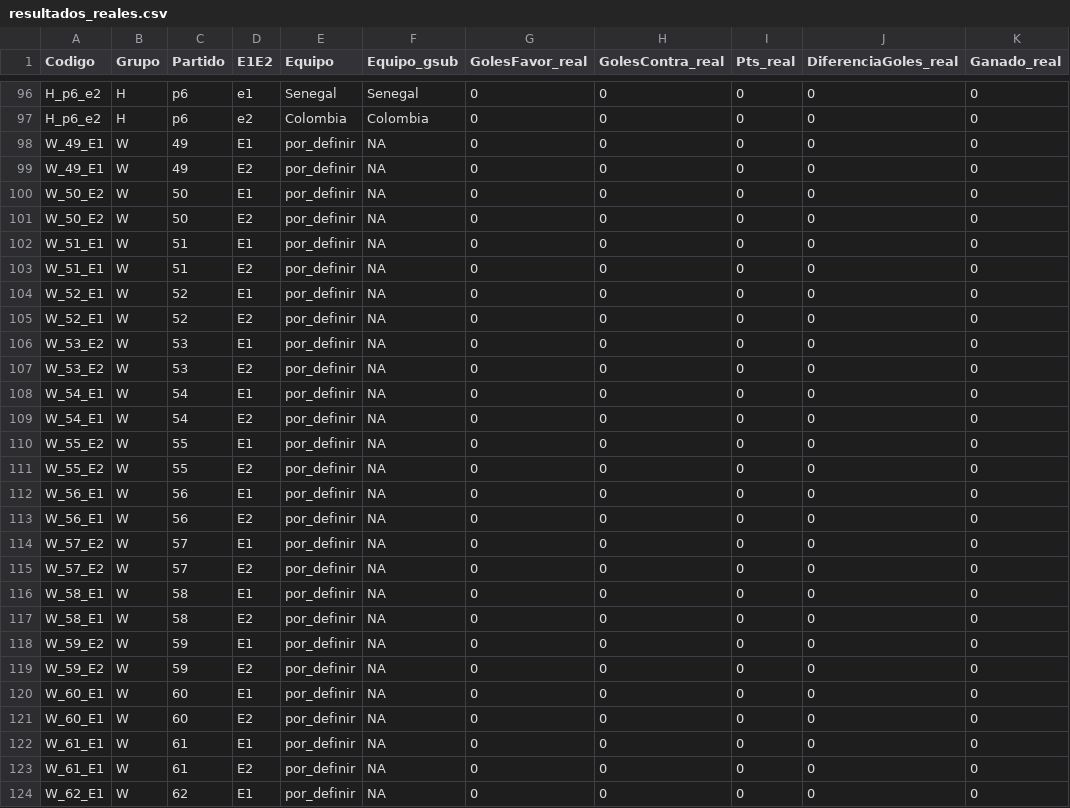
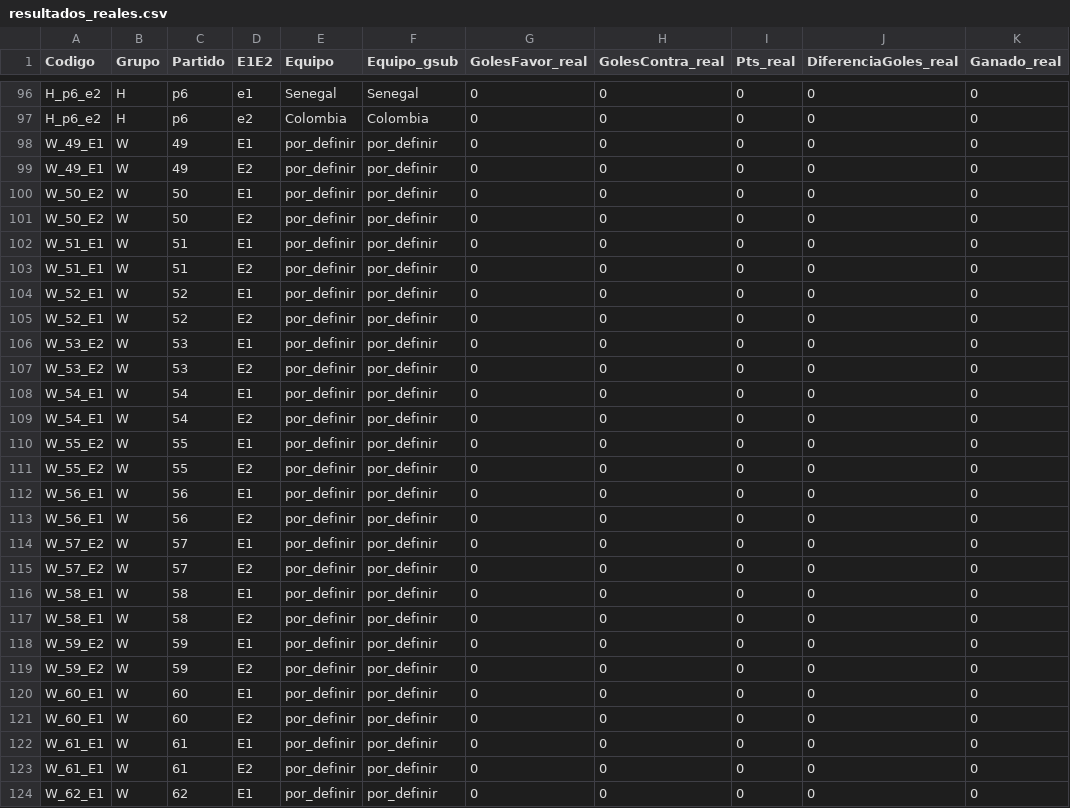
Before and after one commit to adfmb/quinielaRSA2018, a CSV file: data/resultados_reales.csv, drawn as a sheet; only a part is shown, gaps mark what is left out; the diff covers the shown part only; the diff names each change by its address in the sheet, - before the commit and + after, or states it on an @@ line.

```diff
--- a/data/resultados_reales.csv
+++ b/data/resultados_reales.csv
-F98:F124 (Equipo_gsub): NA
+F98:F124 (Equipo_gsub): por_definir
```
Also changed, not shown: 5 edited cells elsewhere in this file, 1 other file.
